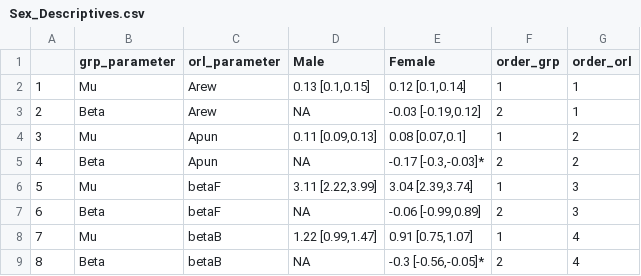
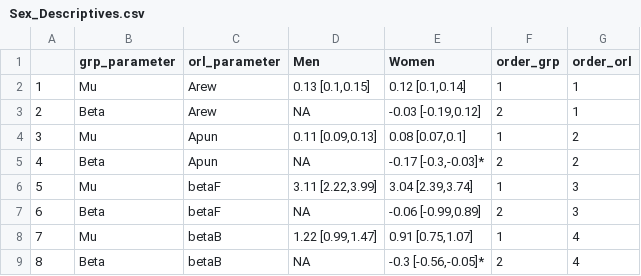
Before and after one commit to hollysully/IGT_PP_Shared, a CSV file: 1_TADS_Parents_PP/Figs_Tables/Covariate_Joint_ORL_Bias/T1_parent_Anx_Dep_SUD_Female/Sex_Descriptives.csv, drawn as a sheet.

```diff
--- a/1_TADS_Parents_PP/Figs_Tables/Covariate_Joint_ORL_Bias/T1_parent_Anx_Dep_SUD_Female/Sex_Descriptives.csv
+++ b/1_TADS_Parents_PP/Figs_Tables/Covariate_Joint_ORL_Bias/T1_parent_Anx_Dep_SUD_Female/Sex_Descriptives.csv
@@ -1,2 +1,2 @@
-"","grp_parameter","orl_parameter","Male","Female","order_grp","order_orl"
+"","grp_parameter","orl_parameter","Men","Women","order_grp","order_orl"
 "1","Mu","Arew","0.13 [0.1,0.15]","0.12 [0.1,0.14]",1,1
```
Also changed, not shown: 15 other files.
